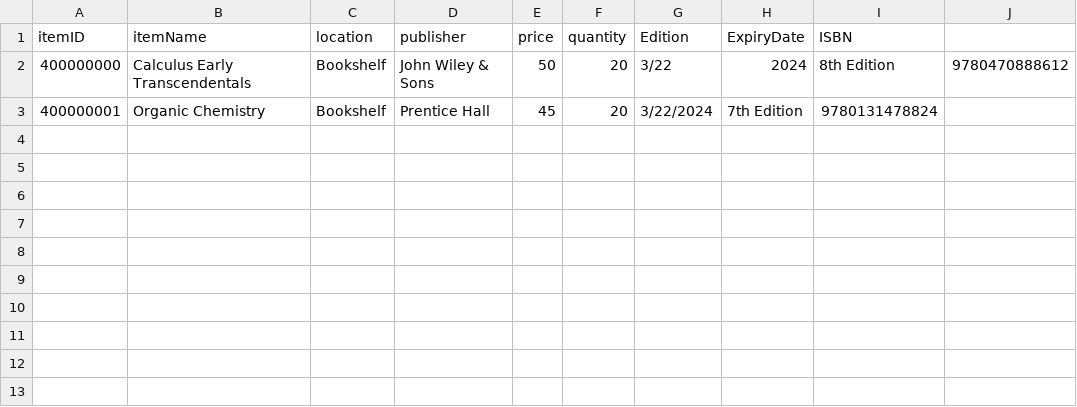
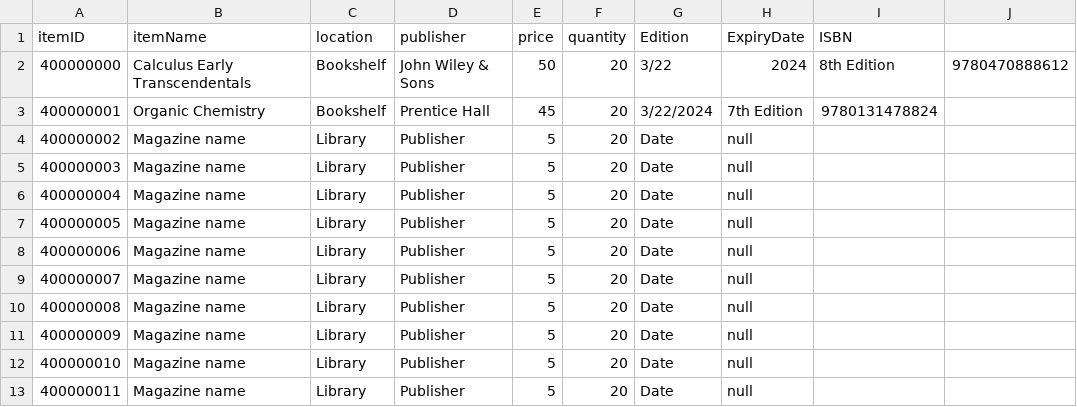
Before and after one commit to pwSathira/YU_LibraryProject, a CSV file: src/main/resources/data/textbookdata.csv, drawn as a sheet; the diff names each change by its address in the sheet, - before the commit and + after, or states it on an @@ line.

```diff
--- a/src/main/resources/data/textbookdata.csv
+++ b/src/main/resources/data/textbookdata.csv
+row 4: 400000002 | Magazine name | Library | Publisher | 5 | 20 | Date | null
+row 5: 400000003 | Magazine name | Library | Publisher | 5 | 20 | Date | null
+row 6: 400000004 | Magazine name | Library | Publisher | 5 | 20 | Date | null
+row 7: 400000005 | Magazine name | Library | Publisher | 5 | 20 | Date | null
+row 8: 400000006 | Magazine name | Library | Publisher | 5 | 20 | Date | null
+row 9: 400000007 | Magazine name | Library | Publisher | 5 | 20 | Date | null
+row 10: 400000008 | Magazine name | Library | Publisher | 5 | 20 | Date | null
+row 11: 400000009 | Magazine name | Library | Publisher | 5 | 20 | Date | null
+row 12: 400000010 | Magazine name | Library | Publisher | 5 | 20 | Date | null
+row 13: 400000011 | Magazine name | Library | Publisher | 5 | 20 | Date | null
```
Also changed, not shown: src/main/resources/data/bookdata.csv, src/main/resources/data/newsletterdata.csv, 18 other files.
